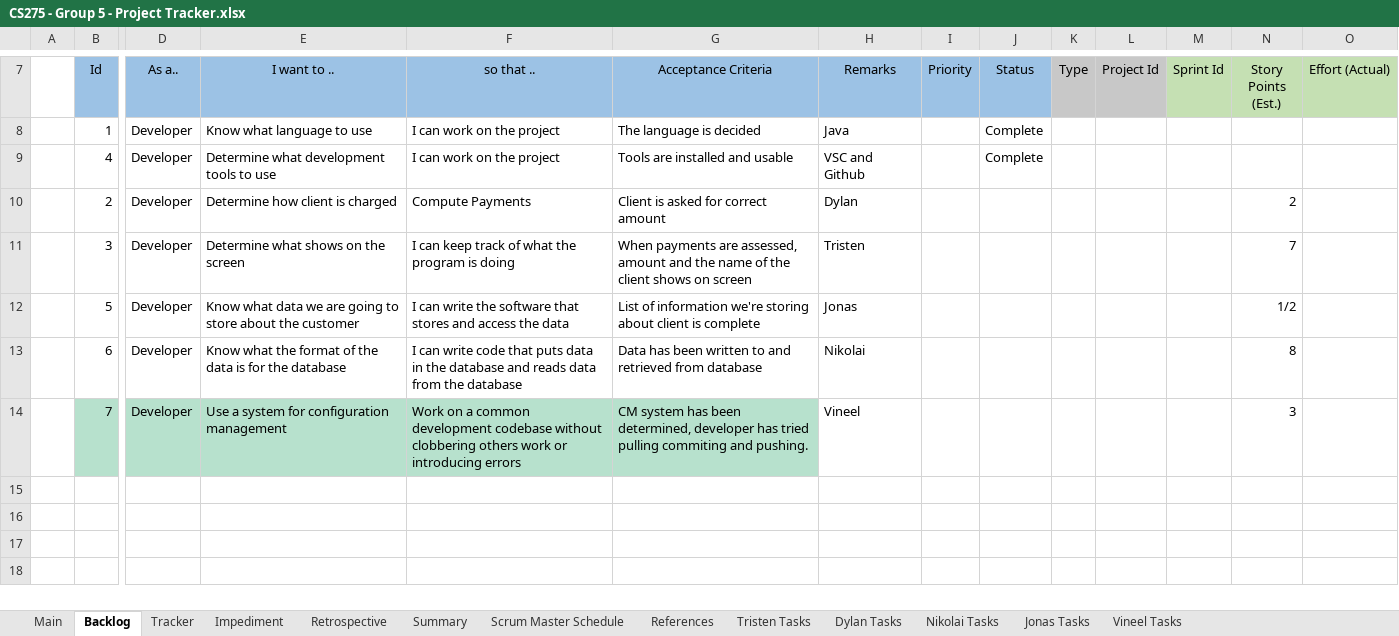
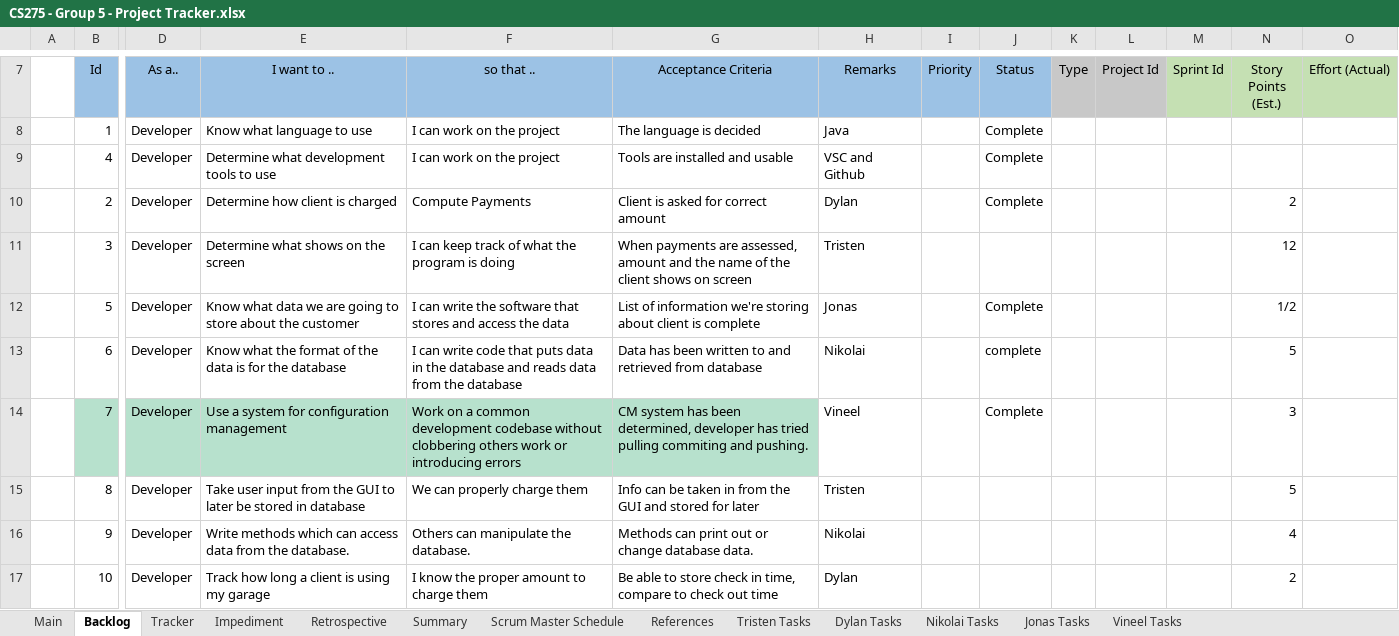
Before and after one commit to vineella/SE-class-parking-garage, an Excel workbook: CS275 - Group 5 - Project Tracker.xlsx, sheet Backlog, drawn as a sheet; only a part is shown, gaps mark what is left out; values as stored, in another font and other column widths than the file's, no borders; charts and pictures and conditional formats not drawn; rows hold the shown columns only; the diff covers the shown part only; the diff names each change by its address in the sheet, - before the commit and + after, or states it on an @@ line.

Commit message:
Add files via upload

```diff
--- a/CS275 - Group 5 - Project Tracker.xlsx (sheet Backlog)
+++ b/CS275 - Group 5 - Project Tracker.xlsx (sheet Backlog)
-J10 (Status): (empty)
+J10 (Status): Complete
-N11 (Story Points (Est.)): 7
+N11 (Story Points (Est.)): 12
-J12 (Status): (empty)
+J12 (Status): Complete
-J13 (Status): (empty)
+J13 (Status): complete
-N13 (Story Points (Est.)): 8
+N13 (Story Points (Est.)): 5
-J14 (Status): (empty)
+J14 (Status): Complete
+row 15:  | 8 | Developer | Take user input from the GUI to later be stored in database | We can properly charge them | Info can be taken in from the GUI and stored for later | Tristen |  |  |  |  |  | 5
+row 16:  | 9 | Developer | Write methods which can access data from the database. | Others can manipulate the database. | Methods can print out or change database data. | Nikolai |  |  |  |  |  | 4
+row 17:  | 10 | Developer | Track how long a client is using my garage | I know the proper amount to charge them | Be able to store check in time, compare to check out time | Dylan |  |  |  |  |  | 2
```
Also changed, not shown: 8 added rows elsewhere in this sheet, sheet Jonas Tasks, charts or pictures.
